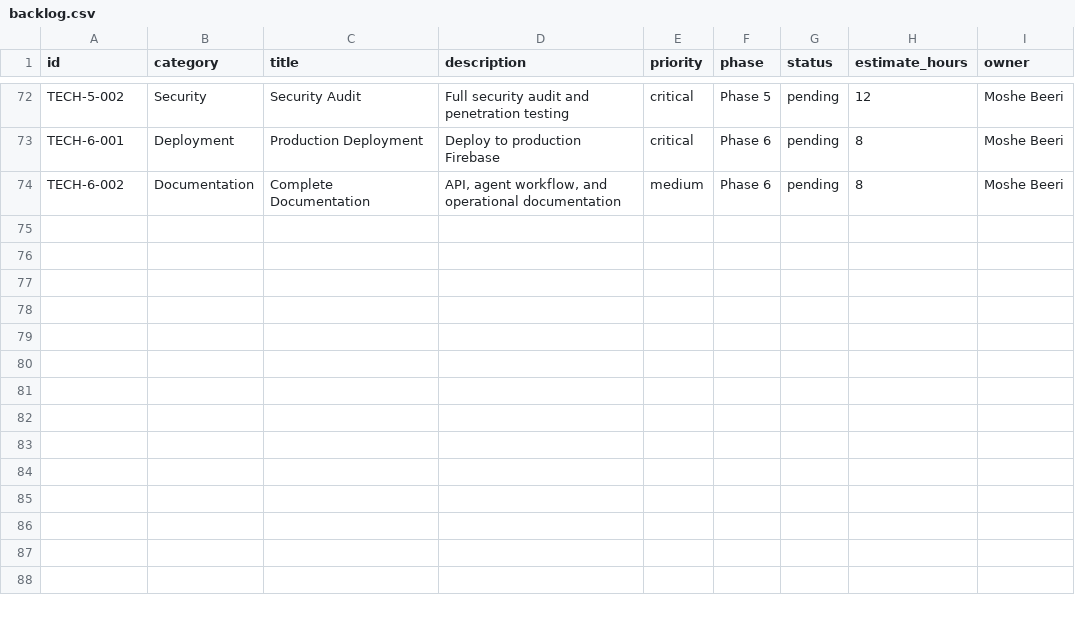
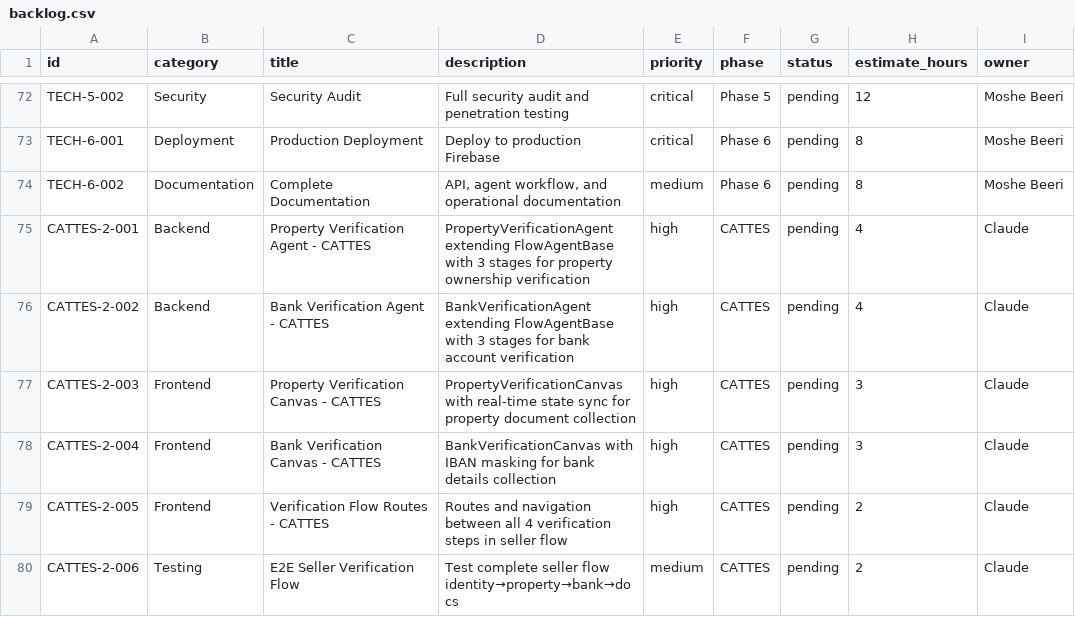
Before and after one commit to re4ai/agile-genai, a CSV file: backlog.csv, drawn as a sheet; only a part is shown, gaps mark what is left out; the diff names each change by its address in the sheet, - before the commit and + after, or states it on an @@ line.

Commit message:
flow wip

```diff
--- a/backlog.csv
+++ b/backlog.csv
+row 75: CATTES-2-001 | Backend | Property Verification Agent - CATTES | PropertyVerificationAgent extending FlowAgentBase with 3 stages for property ownership verification | high | CATTES | pending | 4 | Claude
+row 76: CATTES-2-002 | Backend | Bank Verification Agent - CATTES | BankVerificationAgent extending FlowAgentBase with 3 stages for bank account verification | high | CATTES | pending | 4 | Claude
+row 77: CATTES-2-003 | Frontend | Property Verification Canvas - CATTES | PropertyVerificationCanvas with real-time state sync for property document collection | high | CATTES | pending | 3 | Claude
+row 78: CATTES-2-004 | Frontend | Bank Verification Canvas - CATTES | BankVerificationCanvas with IBAN masking for bank details collection | high | CATTES | pending | 3 | Claude
+row 79: CATTES-2-005 | Frontend | Verification Flow Routes - CATTES | Routes and navigation between all 4 verification steps in seller flow | high | CATTES | pending | 2 | Claude
+row 80: CATTES-2-006 | Testing | E2E Seller Verification Flow | Test complete seller flow identity→property→bank→docs | medium | CATTES | pending | 2 | Claude
```
Also changed, not shown: 1 other file.
